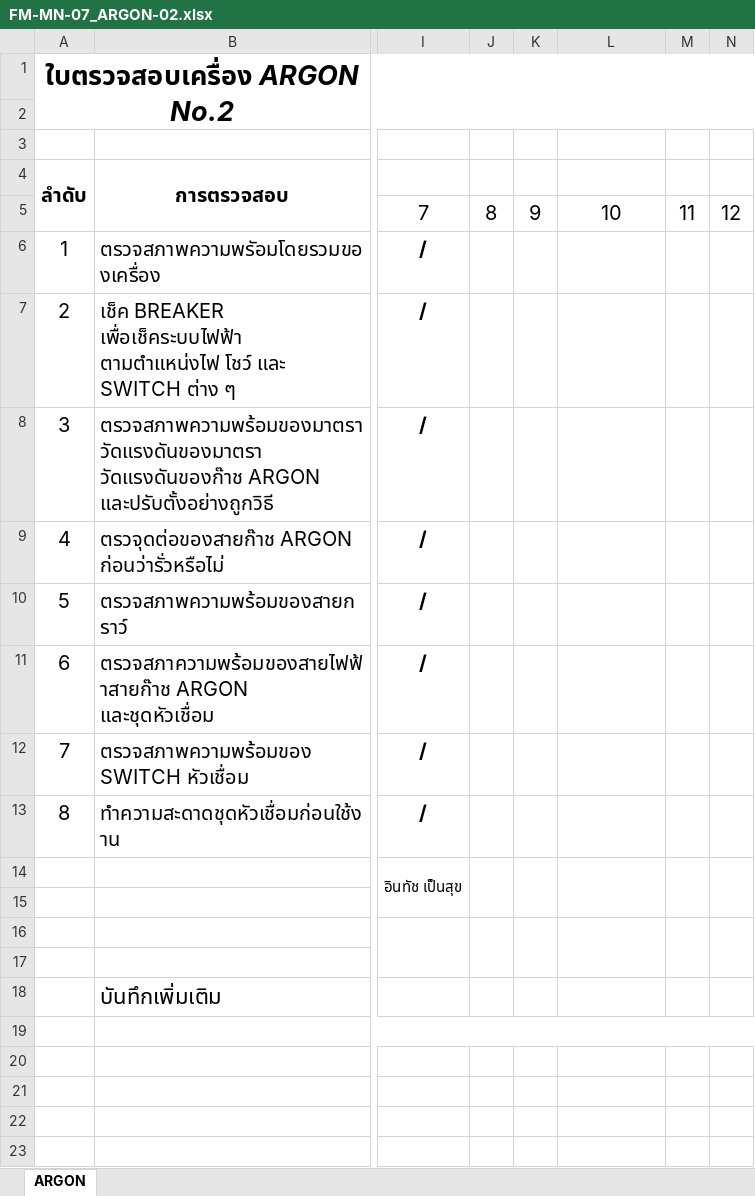
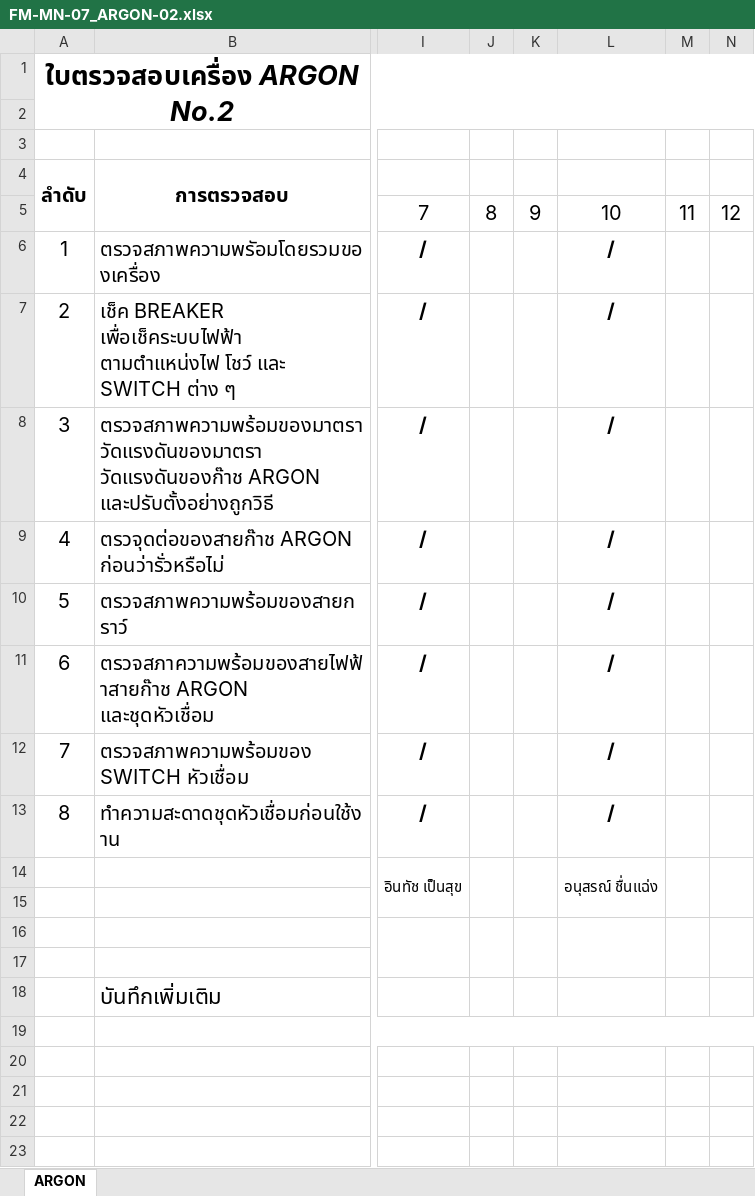
Before and after one commit to kayppc-cell/factory-maintenance-system, an Excel workbook: FM-MN-07_ARGON-02.xlsx, sheet ARGON, drawn as a sheet; only a part is shown, gaps mark what is left out; values as stored, in another font and other column widths than the file's, no borders; charts and pictures not drawn; the diff names each change by its address in the sheet, - before the commit and + after, or states it on an @@ line.

Commit message:
Safe Direct Write Excel for ARGON-02 Day 10

```diff
--- a/FM-MN-07_ARGON-02.xlsx (sheet ARGON)
+++ b/FM-MN-07_ARGON-02.xlsx (sheet ARGON)
-L6:L13: (empty)
+L6:L13: /
-L14: (empty)
+L14: อนุสรณ์ ชื่นแฉ่ง
```
